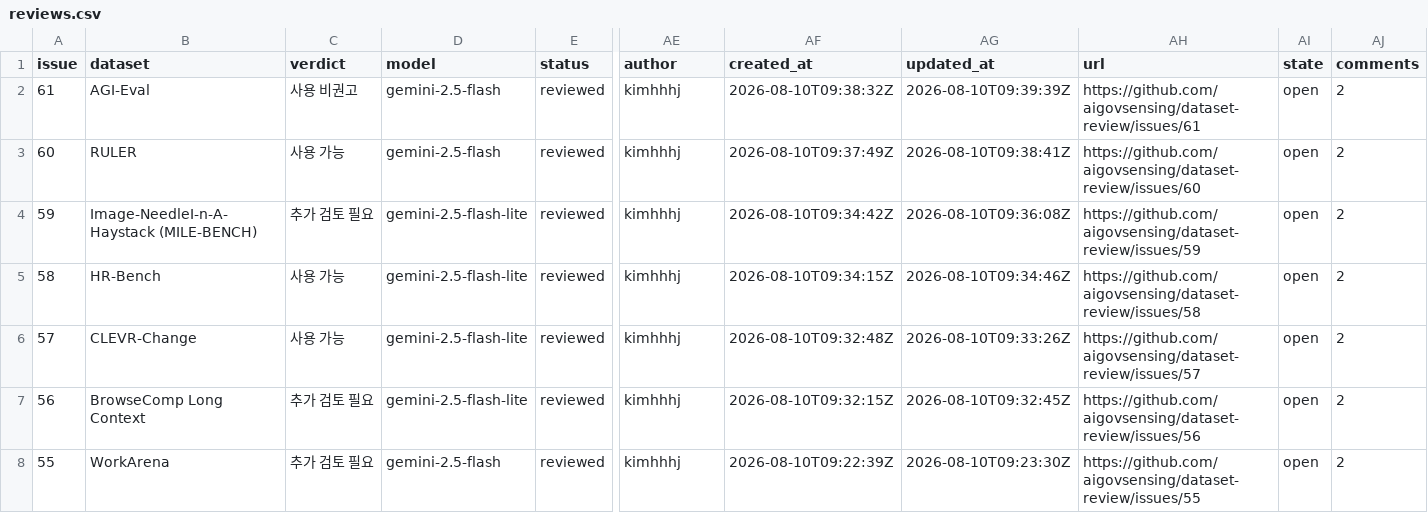
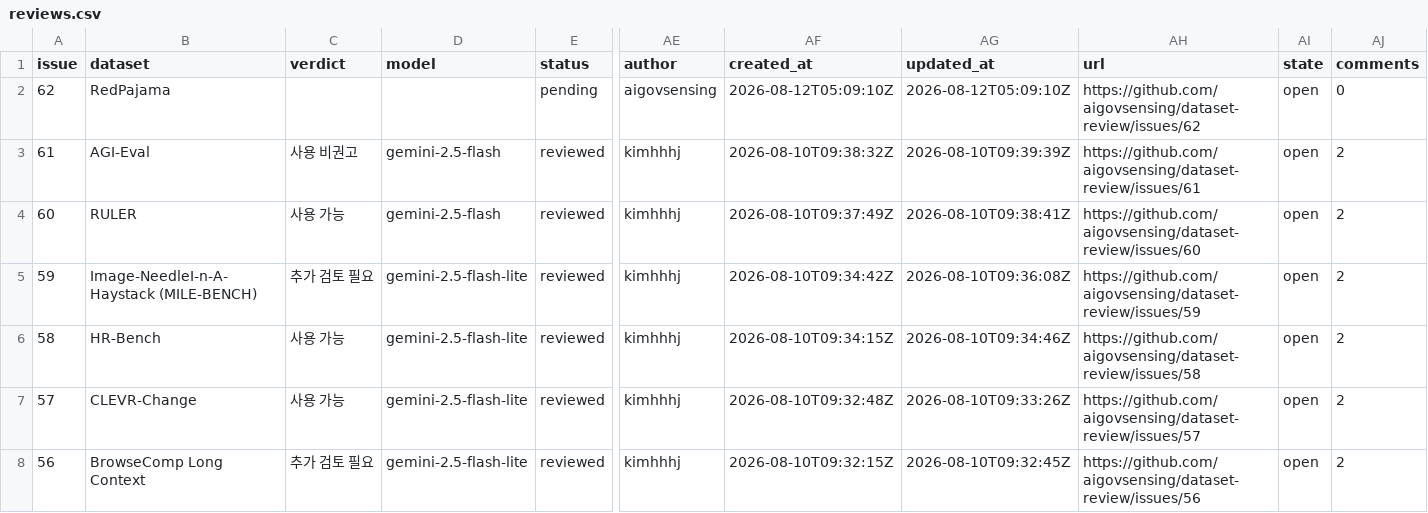
Before and after one commit to aigovsensing/dataset-review, a CSV file: docs/data/reviews.csv, drawn as a sheet; only a part is shown, gaps mark what is left out; the shorter side is filled out with more unchanged rows; rows hold the shown columns only; the diff names each change by its address in the sheet, - before the commit and + after, or states it on an @@ line.

```diff
--- a/docs/data/reviews.csv
+++ b/docs/data/reviews.csv
+row 2: 62 | RedPajama |  |  | pending | aigovsensing | 2026-08-12T05:09:10Z | 2026-08-12T05:09:10Z | https://github.com/aigovsensing/dataset-review/issues/62 | open | 0
```
Also changed, not shown: 2 other files.
